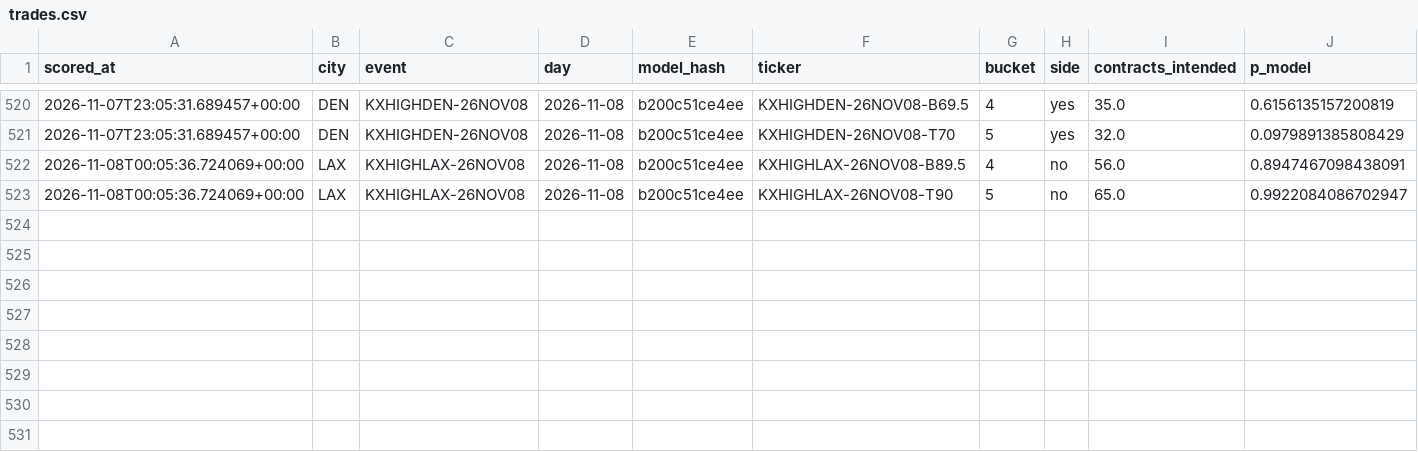
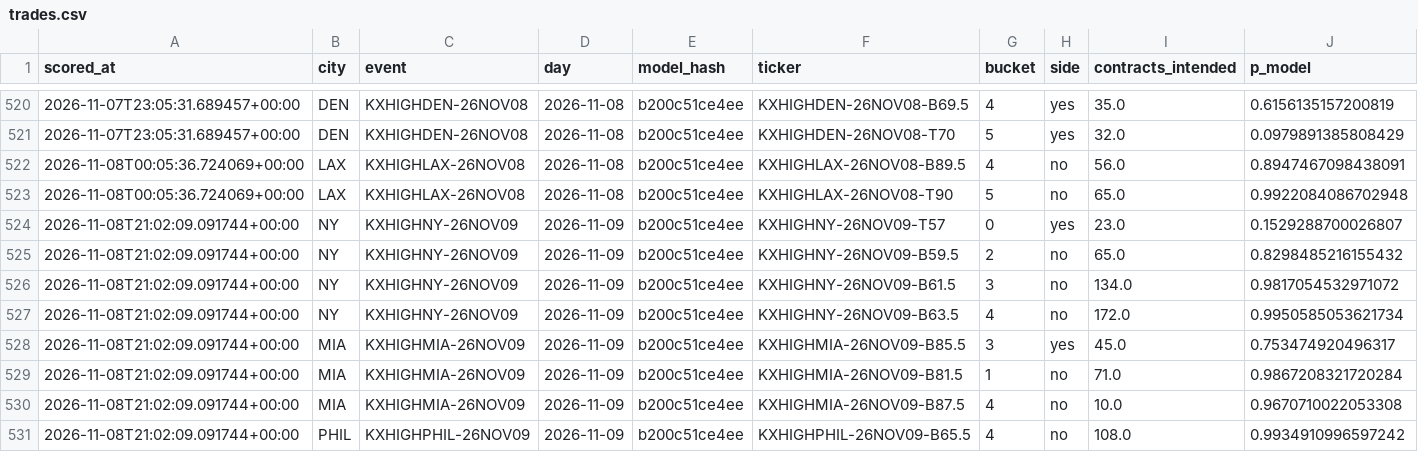
Before and after one commit to physicalreasoning/isotherm, a CSV file: trades.csv, drawn as a sheet; only a part is shown, gaps mark what is left out.

```diff
--- a/trades.csv
+++ b/trades.csv
@@ -522,2 +522,10 @@ scored_at,city,event,day,model_hash,ticker,bucket,side,contracts_intended,p_mode
 2026-11-08T00:05:36.724069+00:00,LAX,KXHIGHLAX-26NOV08,2026-11-08,b200c51ce4ee,KXHIGHLAX-26NOV08-B89.5,4,no,56.0,0.8947467098438091
-2026-11-08T00:05:36.724069+00:00,LAX,KXHIGHLAX-26NOV08,2026-11-08,b200c51ce4ee,KXHIGHLAX-26NOV08-T90,5,no,65.0,0.9922084086702947
+2026-11-08T00:05:36.724069+00:00,LAX,KXHIGHLAX-26NOV08,2026-11-08,b200c51ce4ee,KXHIGHLAX-26NOV08-T90,5,no,65.0,0.9922084086702948
+2026-11-08T21:02:09.091744+00:00,NY,KXHIGHNY-26NOV09,2026-11-09,b200c51ce4ee,KXHIGHNY-26NOV09-T57,0,yes,23.0,0.1529288700026807
+2026-11-08T21:02:09.091744+00:00,NY,KXHIGHNY-26NOV09,2026-11-09,b200c51ce4ee,KXHIGHNY-26NOV09-B59.5,2,no,65.0,0.8298485216155432
+2026-11-08T21:02:09.091744+00:00,NY,KXHIGHNY-26NOV09,2026-11-09,b200c51ce4ee,KXHIGHNY-26NOV09-B61.5,3,no,134.0,0.9817054532971072
+2026-11-08T21:02:09.091744+00:00,NY,KXHIGHNY-26NOV09,2026-11-09,b200c51ce4ee,KXHIGHNY-26NOV09-B63.5,4,no,172.0,0.9950585053621734
+2026-11-08T21:02:09.091744+00:00,MIA,KXHIGHMIA-26NOV09,2026-11-09,b200c51ce4ee,KXHIGHMIA-26NOV09-B85.5,3,yes,45.0,0.753474920496317
+2026-11-08T21:02:09.091744+00:00,MIA,KXHIGHMIA-26NOV09,2026-11-09,b200c51ce4ee,KXHIGHMIA-26NOV09-B81.5,1,no,71.0,0.9867208321720284
+2026-11-08T21:02:09.091744+00:00,MIA,KXHIGHMIA-26NOV09,2026-11-09,b200c51ce4ee,KXHIGHMIA-26NOV09-B87.5,4,no,10.0,0.9670710022053308
+2026-11-08T21:02:09.091744+00:00,PHIL,KXHIGHPHIL-26NOV09,2026-11-09,b200c51ce4ee,KXHIGHPHIL-26NOV09-B65.5,4,no,108.0,0.9934910996597242
```
Also changed, not shown: predictions.csv, runs.csv, 1 other file.
